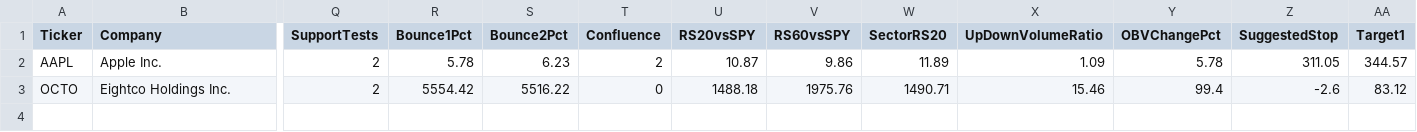
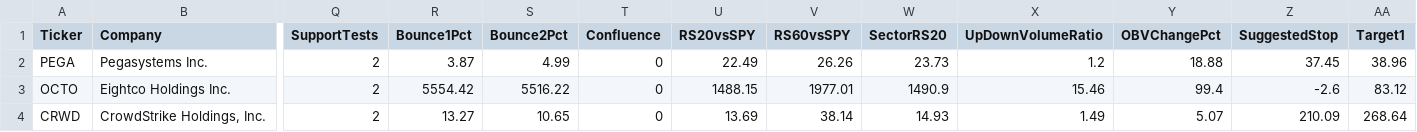
Before and after one commit to nryan63/stock-scanner-output, a CSV file: scanner_top5_v4.csv, drawn as a sheet; only a part is shown, gaps mark what is left out; removed rows and columns are numbered as before the commit, all else as after; rows hold the shown columns only; the diff names each change by its address in the sheet, - before the commit and + after, or states it on an @@ line.

```diff
--- a/scanner_top5_v4.csv
+++ b/scanner_top5_v4.csv
-row 2: AAPL | Apple Inc. | 2 | 5.78 | 6.23 | 2 | 10.87 | 9.86 | 11.89 | 1.09 | 5.78 | 311.05 | 344.57
+row 2: PEGA | Pegasystems Inc. | 2 | 3.87 | 4.99 | 0 | 22.49 | 26.26 | 23.73 | 1.2 | 18.88 | 37.45 | 38.96
-U3 (RS20vsSPY): 1488.18
+U3 (RS20vsSPY): 1488.15
-V3 (RS60vsSPY): 1975.76
+V3 (RS60vsSPY): 1977.01
-W3 (SectorRS20): 1490.71
+W3 (SectorRS20): 1490.9
+row 4: CRWD | CrowdStrike Holdings, Inc. | 2 | 13.27 | 10.65 | 0 | 13.69 | 38.14 | 14.93 | 1.49 | 5.07 | 210.09 | 268.64
```
Also changed, not shown: scanner_results_v3.csv, scanner_watchlist_v3.csv.
